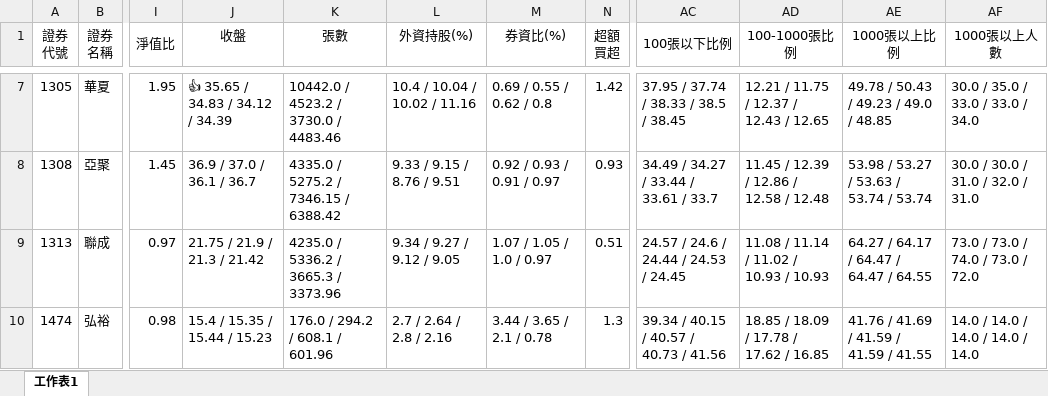
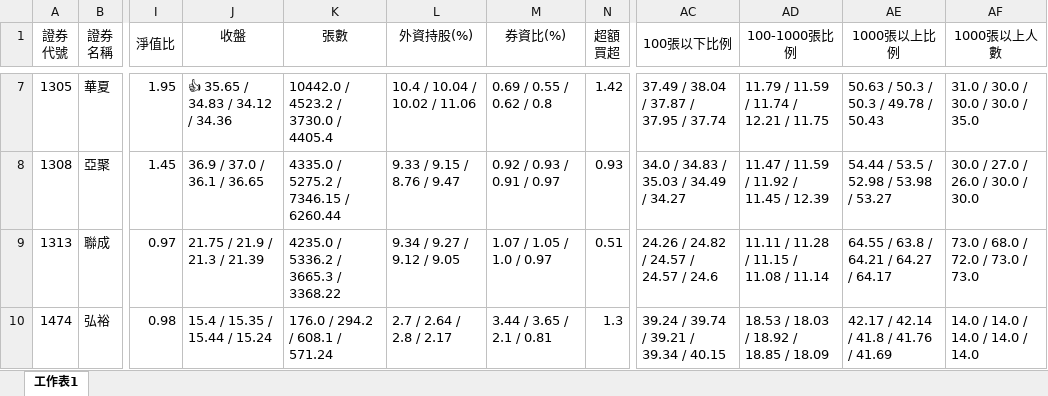
Before and after one commit to hmlu36/Python, an Excel workbook: Data/彙整清單_整理版.xlsx, sheet 工作表1, drawn as a sheet; only a part is shown, gaps mark what is left out; values as stored, in another font and other column widths than the file's, no borders; conditional formats not drawn; the diff covers the shown part only; the diff names each change by its address in the sheet, - before the commit and + after, or states it on an @@ line.

```diff
--- a/Data/彙整清單_整理版.xlsx (sheet 工作表1)
+++ b/Data/彙整清單_整理版.xlsx (sheet 工作表1)
-J7 (收盤): 👍 35.65 / 34.83 / 34.12 / 34.39
+J7 (收盤): 👍 35.65 / 34.83 / 34.12 / 34.36
-K7 (張數): 10442.0 / 4523.2 / 3730.0 / 4483.46
+K7 (張數): 10442.0 / 4523.2 / 3730.0 / 4405.4
-L7 (外資持股(%)): 10.4 / 10.04 / 10.02 / 11.16
+L7 (外資持股(%)): 10.4 / 10.04 / 10.02 / 11.06
-AC7 (100張以下比例): 37.95 / 37.74 / 38.33 / 38.5 / 38.45
+AC7 (100張以下比例): 37.49 / 38.04 / 37.87 / 37.95 / 37.74
-AD7 (100-1000張比例): 12.21 / 11.75 / 12.37 / 12.43 / 12.65
+AD7 (100-1000張比例): 11.79 / 11.59 / 11.74 / 12.21 / 11.75
-AE7 (1000張以上比例): 49.78 / 50.43 / 49.23 / 49.0 / 48.85
+AE7 (1000張以上比例): 50.63 / 50.3 / 50.3 / 49.78 / 50.43
-AF7 (1000張以上人數): 30.0 / 35.0 / 33.0 / 33.0 / 34.0
+AF7 (1000張以上人數): 31.0 / 30.0 / 30.0 / 30.0 / 35.0
-J8 (收盤): 36.9 / 37.0 / 36.1 / 36.7
+J8 (收盤): 36.9 / 37.0 / 36.1 / 36.65
-K8 (張數): 4335.0 / 5275.2 / 7346.15 / 6388.42
+K8 (張數): 4335.0 / 5275.2 / 7346.15 / 6260.44
-L8 (外資持股(%)): 9.33 / 9.15 / 8.76 / 9.51
+L8 (外資持股(%)): 9.33 / 9.15 / 8.76 / 9.47
-AC8 (100張以下比例): 34.49 / 34.27 / 33.44 / 33.61 / 33.7
+AC8 (100張以下比例): 34.0 / 34.83 / 35.03 / 34.49 / 34.27
-AD8 (100-1000張比例): 11.45 / 12.39 / 12.86 / 12.58 / 12.48
+AD8 (100-1000張比例): 11.47 / 11.59 / 11.92 / 11.45 / 12.39
-AE8 (1000張以上比例): 53.98 / 53.27 / 53.63 / 53.74 / 53.74
+AE8 (1000張以上比例): 54.44 / 53.5 / 52.98 / 53.98 / 53.27
-AF8 (1000張以上人數): 30.0 / 30.0 / 31.0 / 32.0 / 31.0
+AF8 (1000張以上人數): 30.0 / 27.0 / 26.0 / 30.0 / 30.0
-J9 (收盤): 21.75 / 21.9 / 21.3 / 21.42
+J9 (收盤): 21.75 / 21.9 / 21.3 / 21.39
-K9 (張數): 4235.0 / 5336.2 / 3665.3 / 3373.96
+K9 (張數): 4235.0 / 5336.2 / 3665.3 / 3368.22
-AC9 (100張以下比例): 24.57 / 24.6 / 24.44 / 24.53 / 24.45
+AC9 (100張以下比例): 24.26 / 24.82 / 24.57 / 24.57 / 24.6
-AD9 (100-1000張比例): 11.08 / 11.14 / 11.02 / 10.93 / 10.93
+AD9 (100-1000張比例): 11.11 / 11.28 / 11.15 / 11.08 / 11.14
-AE9 (1000張以上比例): 64.27 / 64.17 / 64.47 / 64.47 / 64.55
+AE9 (1000張以上比例): 64.55 / 63.8 / 64.21 / 64.27 / 64.17
-AF9 (1000張以上人數): 73.0 / 73.0 / 74.0 / 73.0 / 72.0
+AF9 (1000張以上人數): 73.0 / 68.0 / 72.0 / 73.0 / 73.0
-J10 (收盤): 15.4 / 15.35 / 15.44 / 15.23
+J10 (收盤): 15.4 / 15.35 / 15.44 / 15.24
-K10 (張數): 176.0 / 294.2 / 608.1 / 601.96
+K10 (張數): 176.0 / 294.2 / 608.1 / 571.24
-L10 (外資持股(%)): 2.7 / 2.64 / 2.8 / 2.16
+L10 (外資持股(%)): 2.7 / 2.64 / 2.8 / 2.17
-M10 (券資比(%)): 3.44 / 3.65 / 2.1 / 0.78
+M10 (券資比(%)): 3.44 / 3.65 / 2.1 / 0.81
-AC10 (100張以下比例): 39.34 / 40.15 / 40.57 / 40.73 / 41.56
+AC10 (100張以下比例): 39.24 / 39.74 / 39.21 / 39.34 / 40.15
-AD10 (100-1000張比例): 18.85 / 18.09 / 17.78 / 17.62 / 16.85
+AD10 (100-1000張比例): 18.53 / 18.03 / 18.92 / 18.85 / 18.09
-AE10 (1000張以上比例): 41.76 / 41.69 / 41.59 / 41.59 / 41.55
+AE10 (1000張以上比例): 42.17 / 42.14 / 41.8 / 41.76 / 41.69
```
Also changed, not shown: 256 edited cells elsewhere in this sheet, 46 other files.
